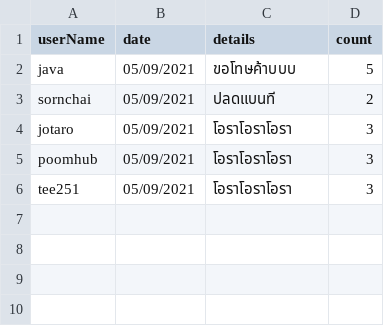
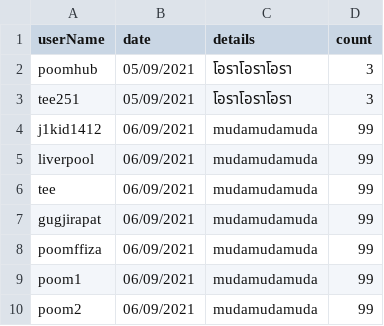
Before and after one commit to Ratchaphon1412/Student-Complaints, a CSV file: database/requestunban.csv, drawn as a sheet.

```diff
--- a/database/requestunban.csv
+++ b/database/requestunban.csv
@@ -1,6 +1,10 @@
 userName,date,details,count
-java,05/09/2021,ขอโทษค้าบบบ,5
-sornchai,05/09/2021,ปลดแบนที,2
-jotaro,05/09/2021,โอราโอราโอรา,3
 poomhub,05/09/2021,โอราโอราโอรา,3
 tee251,05/09/2021,โอราโอราโอรา,3
+j1kid1412,06/09/2021,mudamudamuda,99
+liverpool,06/09/2021,mudamudamuda,99
+tee,06/09/2021,mudamudamuda,99
+gugjirapat,06/09/2021,mudamudamuda,99
+poomffiza,06/09/2021,mudamudamuda,99
+poom1,06/09/2021,mudamudamuda,99
+poom2,06/09/2021,mudamudamuda,99
```
Also changed, not shown: database/account.csv, database/log.csv, 4 other files.
